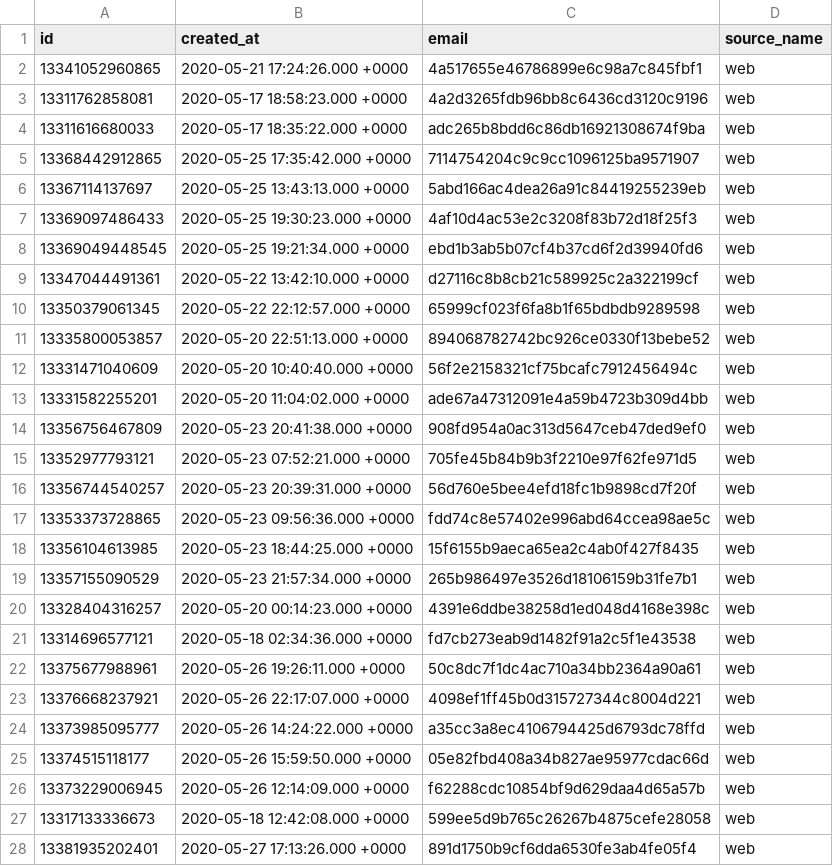
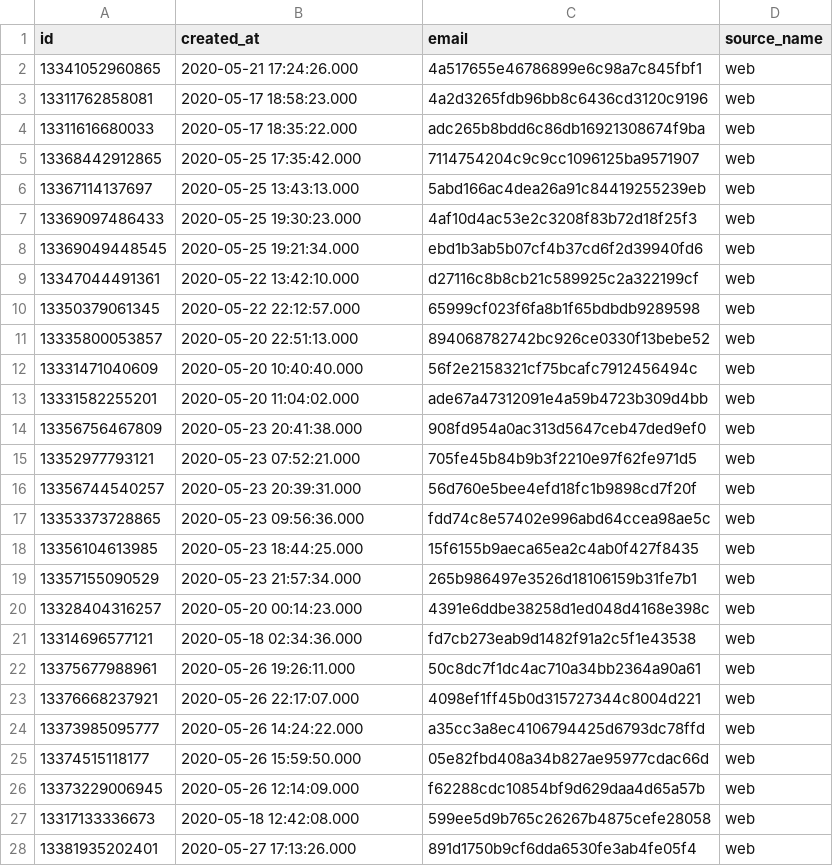
Before and after one commit to fivetran/dbt_shopify, a CSV file: integration_tests/data/shopify_checkout_data.csv, drawn as a sheet; only a part is shown; the diff covers the shown part only.

```diff
--- a/integration_tests/data/shopify_checkout_data.csv
+++ b/integration_tests/data/shopify_checkout_data.csv
@@ -1,28 +1,28 @@
 id,created_at,email,source_name
-13341052960865,2020-05-21 17:24:26.000 +0000,4a517655e46786899e6c98a7c845fbf1,web
-13311762858081,2020-05-17 18:58:23.000 +0000,4a2d3265fdb96bb8c6436cd3120c9196,web
-13311616680033,2020-05-17 18:35:22.000 +0000,adc265b8bdd6c86db16921308674f9ba,web
-13368442912865,2020-05-25 17:35:42.000 +0000,7114754204c9c9cc1096125ba9571907,web
-13367114137697,2020-05-25 13:43:13.000 +0000,5abd166ac4dea26a91c84419255239eb,web
-13369097486433,2020-05-25 19:30:23.000 +0000,4af10d4ac53e2c3208f83b72d18f25f3,web
-13369049448545,2020-05-25 19:21:34.000 +0000,ebd1b3ab5b07cf4b37cd6f2d39940fd6,web
-13347044491361,2020-05-22 13:42:10.000 +0000,d27116c8b8cb21c589925c2a322199cf,web
-13350379061345,2020-05-22 22:12:57.000 +0000,65999cf023f6fa8b1f65bdbdb9289598,web
-13335800053857,2020-05-20 22:51:13.000 +0000,894068782742bc926ce0330f13bebe52,web
-13331471040609,2020-05-20 10:40:40.000 +0000,56f2e2158321cf75bcafc7912456494c,web
-13331582255201,2020-05-20 11:04:02.000 +0000,ade67a47312091e4a59b4723b309d4bb,web
-13356756467809,2020-05-23 20:41:38.000 +0000,908fd954a0ac313d5647ceb47ded9ef0,web
-13352977793121,2020-05-23 07:52:21.000 +0000,705fe45b84b9b3f2210e97f62fe971d5,web
-13356744540257,2020-05-23 20:39:31.000 +0000,56d760e5bee4efd18fc1b9898cd7f20f,web
-13353373728865,2020-05-23 09:56:36.000 +0000,fdd74c8e57402e996abd64ccea98ae5c,web
-13356104613985,2020-05-23 18:44:25.000 +0000,15f6155b9aeca65ea2c4ab0f427f8435,web
-13357155090529,2020-05-23 21:57:34.000 +0000,265b986497e3526d18106159b31fe7b1,web
-13328404316257,2020-05-20 00:14:23.000 +0000,4391e6ddbe38258d1ed048d4168e398c,web
-13314696577121,2020-05-18 02:34:36.000 +0000,fd7cb273eab9d1482f91a2c5f1e43538,web
-13375677988961,2020-05-26 19:26:11.000 +0000,50c8dc7f1dc4ac710a34bb2364a90a61,web
-13376668237921,2020-05-26 22:17:07.000 +0000,4098ef1ff45b0d315727344c8004d221,web
-13373985095777,2020-05-26 14:24:22.000 +0000,a35cc3a8ec4106794425d6793dc78ffd,web
-13374515118177,2020-05-26 15:59:50.000 +0000,05e82fbd408a34b827ae95977cdac66d,web
-13373229006945,2020-05-26 12:14:09.000 +0000,f62288cdc10854bf9d629daa4d65a57b,web
-13317133336673,2020-05-18 12:42:08.000 +0000,599ee5d9b765c26267b4875cefe28058,web
-13381935202401,2020-05-27 17:13:26.000 +0000,891d1750b9cf6dda6530fe3ab4fe05f4,web
+13341052960865,2020-05-21 17:24:26.000,4a517655e46786899e6c98a7c845fbf1,web
+13311762858081,2020-05-17 18:58:23.000,4a2d3265fdb96bb8c6436cd3120c9196,web
+13311616680033,2020-05-17 18:35:22.000,adc265b8bdd6c86db16921308674f9ba,web
+13368442912865,2020-05-25 17:35:42.000,7114754204c9c9cc1096125ba9571907,web
+13367114137697,2020-05-25 13:43:13.000,5abd166ac4dea26a91c84419255239eb,web
+13369097486433,2020-05-25 19:30:23.000,4af10d4ac53e2c3208f83b72d18f25f3,web
+13369049448545,2020-05-25 19:21:34.000,ebd1b3ab5b07cf4b37cd6f2d39940fd6,web
+13347044491361,2020-05-22 13:42:10.000,d27116c8b8cb21c589925c2a322199cf,web
+13350379061345,2020-05-22 22:12:57.000,65999cf023f6fa8b1f65bdbdb9289598,web
+13335800053857,2020-05-20 22:51:13.000,894068782742bc926ce0330f13bebe52,web
+13331471040609,2020-05-20 10:40:40.000,56f2e2158321cf75bcafc7912456494c,web
+13331582255201,2020-05-20 11:04:02.000,ade67a47312091e4a59b4723b309d4bb,web
+13356756467809,2020-05-23 20:41:38.000,908fd954a0ac313d5647ceb47ded9ef0,web
+13352977793121,2020-05-23 07:52:21.000,705fe45b84b9b3f2210e97f62fe971d5,web
+13356744540257,2020-05-23 20:39:31.000,56d760e5bee4efd18fc1b9898cd7f20f,web
+13353373728865,2020-05-23 09:56:36.000,fdd74c8e57402e996abd64ccea98ae5c,web
+13356104613985,2020-05-23 18:44:25.000,15f6155b9aeca65ea2c4ab0f427f8435,web
+13357155090529,2020-05-23 21:57:34.000,265b986497e3526d18106159b31fe7b1,web
+13328404316257,2020-05-20 00:14:23.000,4391e6ddbe38258d1ed048d4168e398c,web
+13314696577121,2020-05-18 02:34:36.000,fd7cb273eab9d1482f91a2c5f1e43538,web
+13375677988961,2020-05-26 19:26:11.000,50c8dc7f1dc4ac710a34bb2364a90a61,web
+13376668237921,2020-05-26 22:17:07.000,4098ef1ff45b0d315727344c8004d221,web
+13373985095777,2020-05-26 14:24:22.000,a35cc3a8ec4106794425d6793dc78ffd,web
+13374515118177,2020-05-26 15:59:50.000,05e82fbd408a34b827ae95977cdac66d,web
+13373229006945,2020-05-26 12:14:09.000,f62288cdc10854bf9d629daa4d65a57b,web
+13317133336673,2020-05-18 12:42:08.000,599ee5d9b765c26267b4875cefe28058,web
+13381935202401,2020-05-27 17:13:26.000,891d1750b9cf6dda6530fe3ab4fe05f4,web
```
Also changed, not shown: 73 edited cells elsewhere in this file, integration_tests/data/shopify_abandoned_checkout_data.csv, integration_tests/data/shopify_transaction_data.csv.
